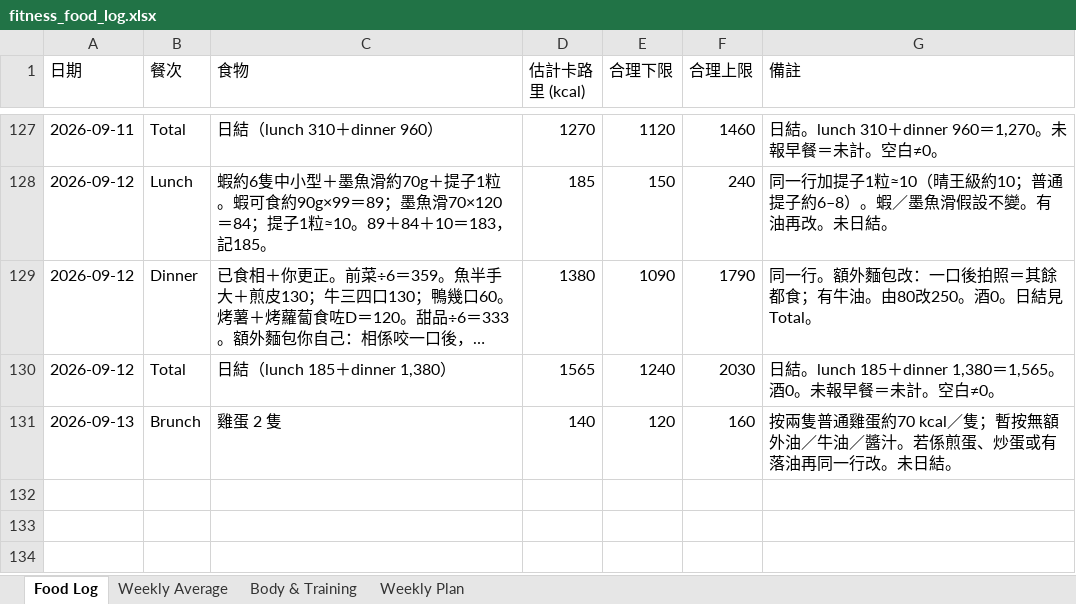
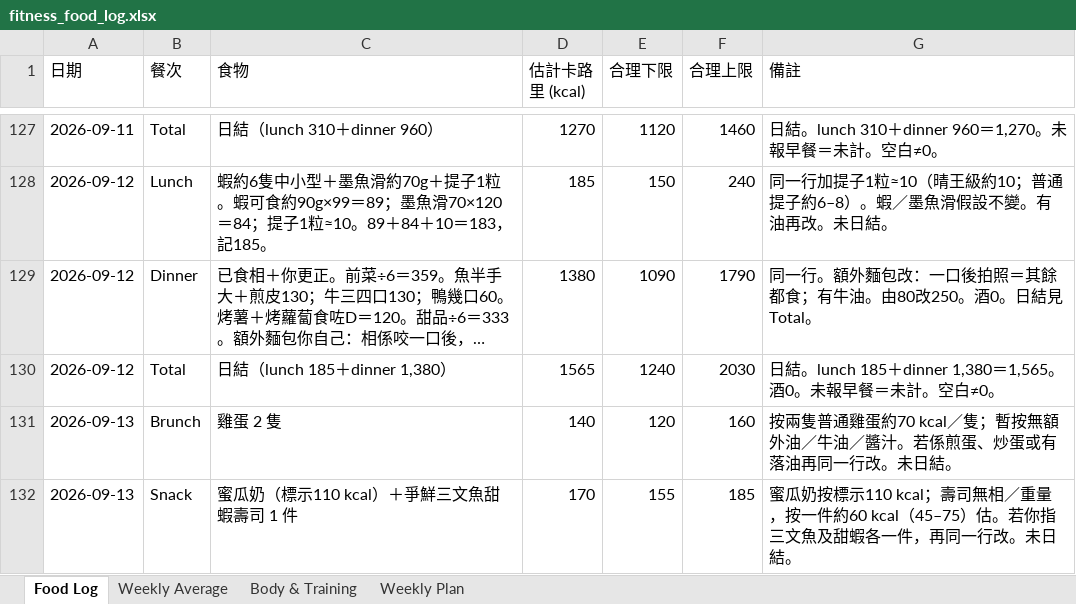
Before and after one commit to buzz-knittinpix/melodycheng622-cmyk.github.io, an Excel workbook: data/fitness_food_log.xlsx, sheet Food Log, drawn as a sheet; only a part is shown, gaps mark what is left out; long unchanged cells end in …; values as stored, in another font and other column widths than the file's, no borders; the diff names each change by its address in the sheet, - before the commit and + after, or states it on an @@ line.

Commit message:
Log 2026-09-13 snack

```diff
--- a/data/fitness_food_log.xlsx (sheet Food Log)
+++ b/data/fitness_food_log.xlsx (sheet Food Log)
+row 132: 2026-09-13 | Snack | 蜜瓜奶（標示110 kcal）＋爭鮮三文魚甜蝦壽司 1 件 | 170 | 155 | 185 | 蜜瓜奶按標示110 kcal；壽司無相／重量，按一件約60 kcal（45–75）估。若你指三文魚及甜蝦各一件，再同一行改。未日結。
```
Also changed, not shown: 1 other file.
